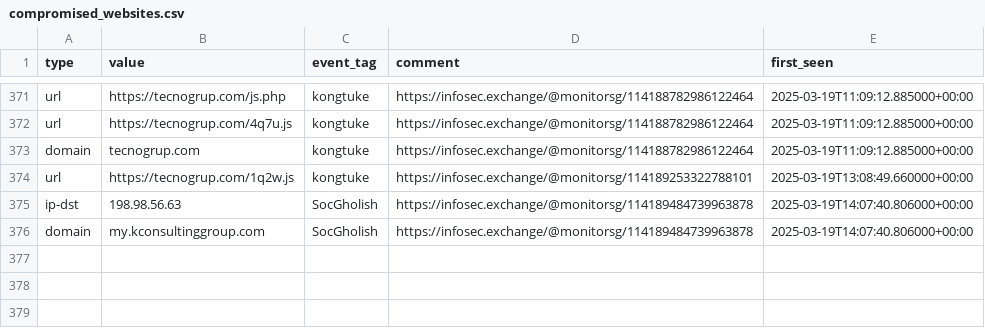
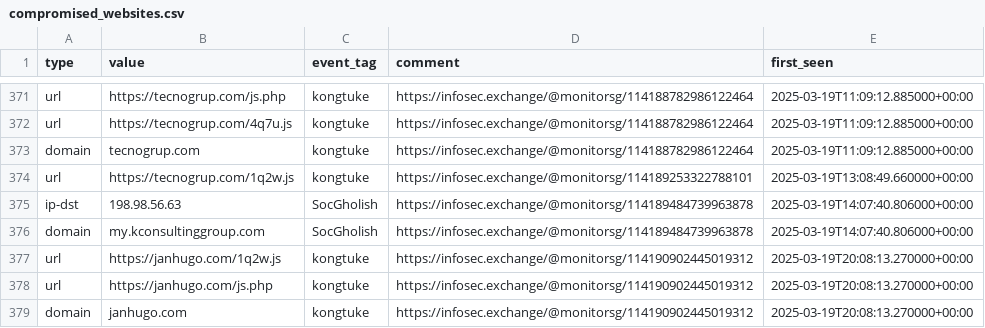
Before and after one commit to Gusty-Dusty/compromised_feeds, a CSV file: 30_days/compromised_websites.csv, drawn as a sheet; only a part is shown, gaps mark what is left out.

```diff
--- a/30_days/compromised_websites.csv
+++ b/30_days/compromised_websites.csv
@@ -376 +376,4 @@ type,value,event_tag,comment,first_seen
 "domain","my.kconsultinggroup.com","SocGholish","https://infosec.exchange/@monitorsg/114189484739963878","2025-03-19T14:07:40.806000+00:00"
+"url","https://janhugo.com/1q2w.js","kongtuke","https://infosec.exchange/@monitorsg/114190902445019312","2025-03-19T20:08:13.270000+00:00"
+"url","https://janhugo.com/js.php","kongtuke","https://infosec.exchange/@monitorsg/114190902445019312","2025-03-19T20:08:13.270000+00:00"
+"domain","janhugo.com","kongtuke","https://infosec.exchange/@monitorsg/114190902445019312","2025-03-19T20:08:13.270000+00:00"
```
Also changed, not shown: 7_days/compromised_websites.csv, 6 other files.
